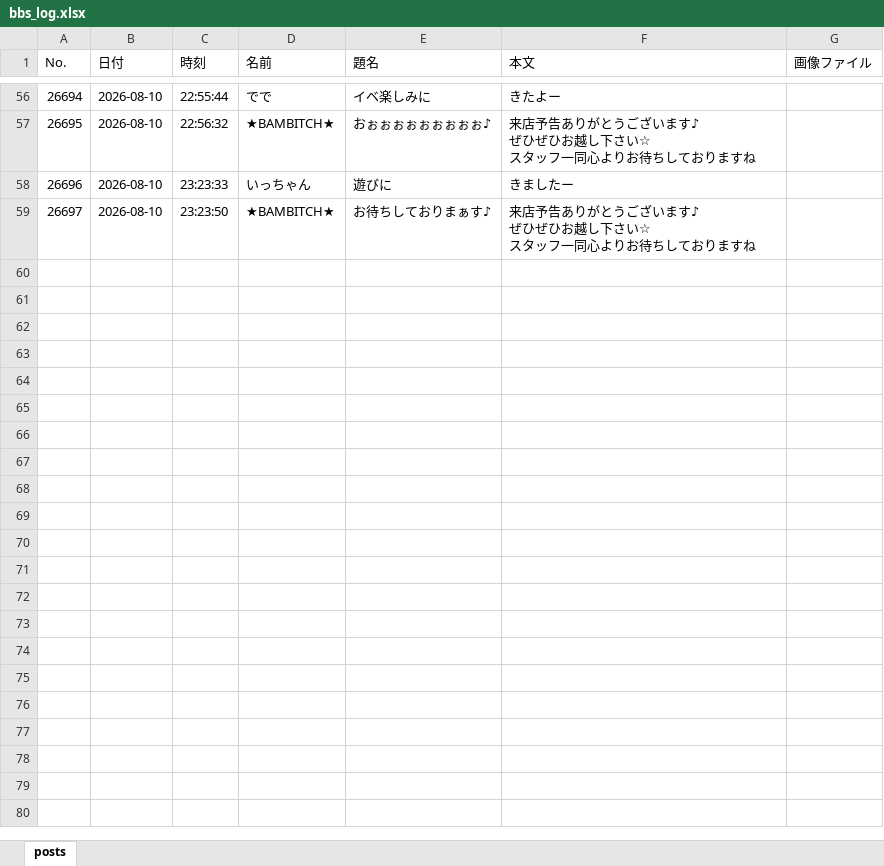
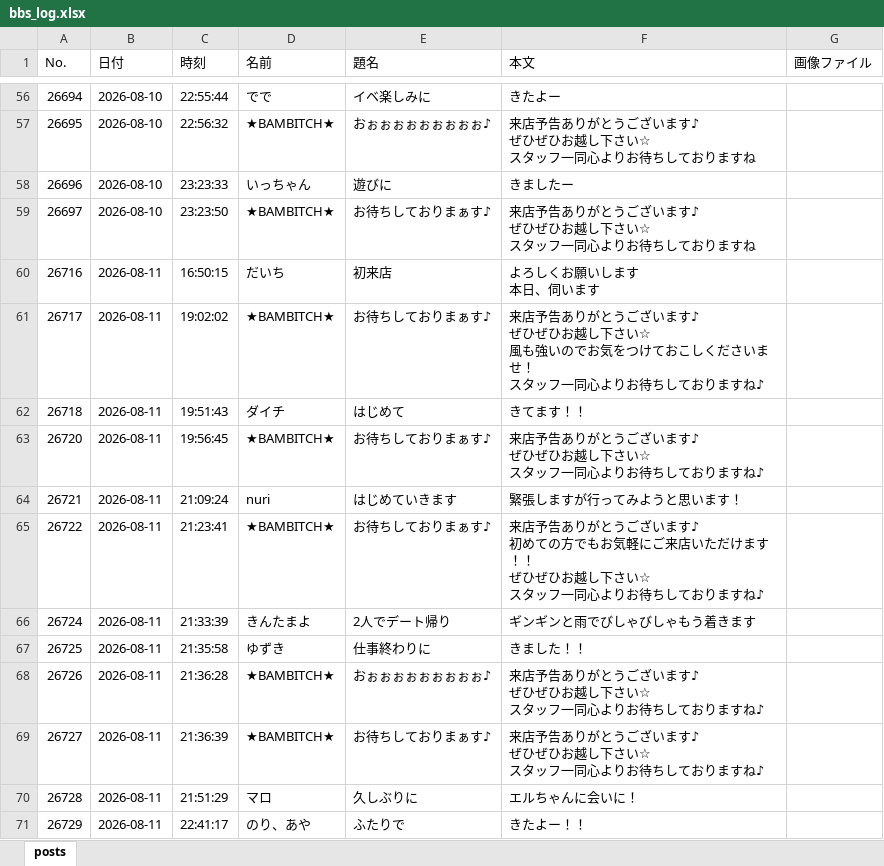
Before and after one commit to satoshiroid/bambitch-bbs-archiver, an Excel workbook: bbs_log.xlsx, sheet posts, drawn as a sheet; only a part is shown, gaps mark what is left out; values as stored, in another font and other column widths than the file's, no borders; ↵ is a line break in a cell; the diff covers the shown part only; the diff names each change by its address in the sheet, - before the commit and + after, or states it on an @@ line.

```diff
--- a/bbs_log.xlsx (sheet posts)
+++ b/bbs_log.xlsx (sheet posts)
+row 60: 26716 | 2026-08-11 | 16:50:15 | だいち | 初来店 | よろしくお願いします ↵ 本日、伺います
+row 61: 26717 | 2026-08-11 | 19:02:02 | ★BAMBITCH★ | お待ちしておりまぁす♪ | 来店予告ありがとうございます♪ ↵ ぜひぜひお越し下さい☆ ↵ 風も強いのでお気をつけておこしくださいませ！ ↵ スタッフ一同心よりお待ちしておりますね♪
+row 62: 26718 | 2026-08-11 | 19:51:43 | ダイチ | はじめて | きてます！！
+row 63: 26720 | 2026-08-11 | 19:56:45 | ★BAMBITCH★ | お待ちしておりまぁす♪ | 来店予告ありがとうございます♪ ↵ ぜひぜひお越し下さい☆ ↵ スタッフ一同心よりお待ちしておりますね♪
+row 64: 26721 | 2026-08-11 | 21:09:24 | nuri | はじめていきます | 緊張しますが行ってみようと思います！
+row 65: 26722 | 2026-08-11 | 21:23:41 | ★BAMBITCH★ | お待ちしておりまぁす♪ | 来店予告ありがとうございます♪ ↵ 初めての方でもお気軽にご来店いただけます！！ ↵ ぜひぜひお越し下さい☆ ↵ スタッフ一同心よりお待ちしておりますね♪
+row 66: 26724 | 2026-08-11 | 21:33:39 | きんたまよ | 2人でデート帰り | ギンギンと雨でびしゃびしゃもう着きます
+row 67: 26725 | 2026-08-11 | 21:35:58 | ゆずき | 仕事終わりに | きました！！
+row 68: 26726 | 2026-08-11 | 21:36:28 | ★BAMBITCH★ | おぉぉぉぉぉぉぉぉぉ♪ | 来店予告ありがとうございます♪ ↵ ぜひぜひお越し下さい☆ ↵ スタッフ一同心よりお待ちしておりますね♪
+row 69: 26727 | 2026-08-11 | 21:36:39 | ★BAMBITCH★ | お待ちしておりまぁす♪ | 来店予告ありがとうございます♪ ↵ ぜひぜひお越し下さい☆ ↵ スタッフ一同心よりお待ちしておりますね♪
+row 70: 26728 | 2026-08-11 | 21:51:29 | マロ | 久しぶりに | エルちゃんに会いに！
+row 71: 26729 | 2026-08-11 | 22:41:17 | のり、あや | ふたりで | きたよー！！
```
Also changed, not shown: 12 added rows elsewhere in this sheet, 2 other files.
